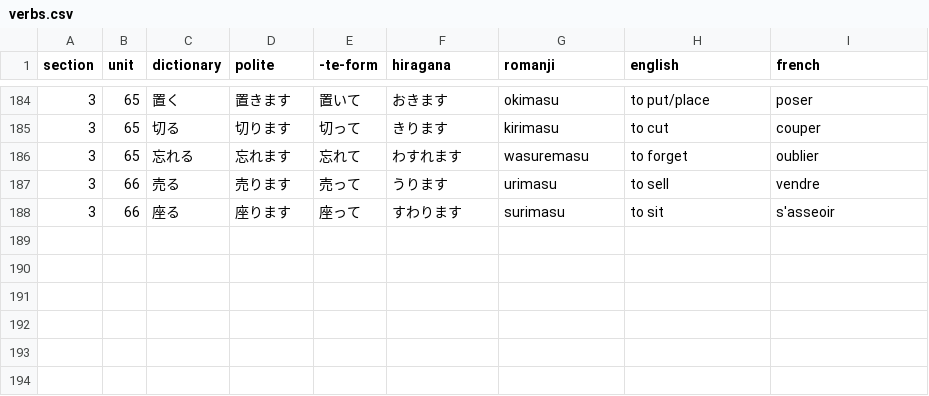
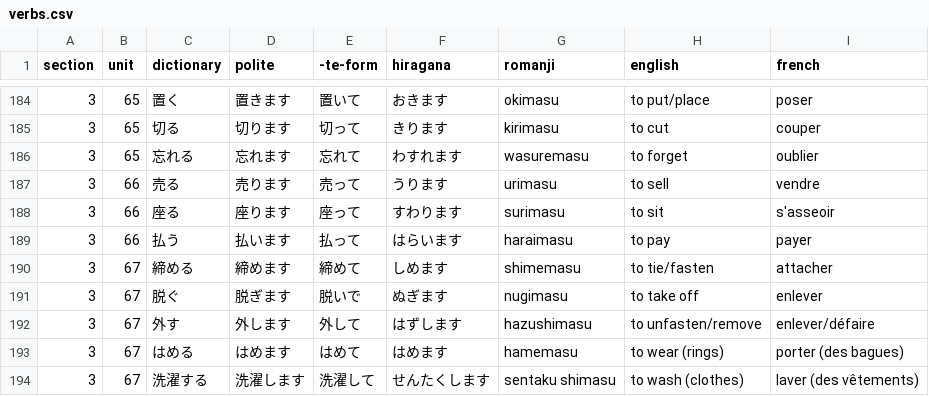
Before and after one commit to f-nicolai/japanese_leanring, a CSV file: data/verbs.csv, drawn as a sheet; only a part is shown, gaps mark what is left out.

```diff
--- a/data/verbs.csv
+++ b/data/verbs.csv
@@ -188 +188,7 @@
 3;66;座る;座ります;座って;すわります;surimasu;to sit;s'asseoir
+3;66;払う;払います;払って;はらいます;haraimasu;to pay;payer
+3;67;締める;締めます;締めて;しめます;shimemasu;to tie/fasten;attacher
+3;67;脱ぐ;脱ぎます;脱いで;ぬぎます;nugimasu;to take off;enlever
+3;67;外す;外します;外して;はずします;hazushimasu;to unfasten/remove;enlever/défaire
+3;67;はめる;はめます;はめて;はめます;hamemasu;to wear (rings);porter (des bagues)
+3;67;洗濯する;洗濯します;洗濯して;せんたくします;sentaku shimasu;to wash (clothes);laver (des vêtements)
```
Also changed, not shown: data/words.csv.
